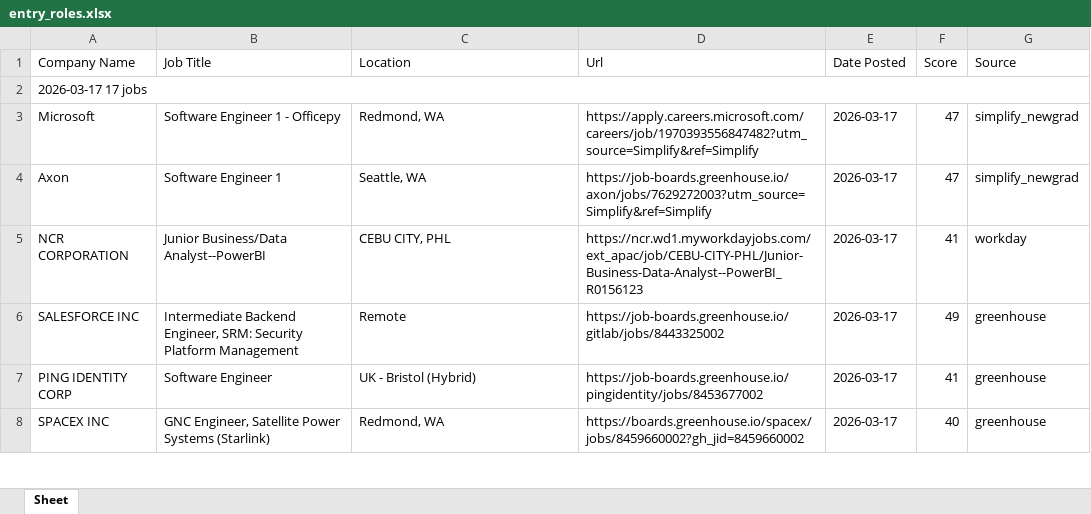
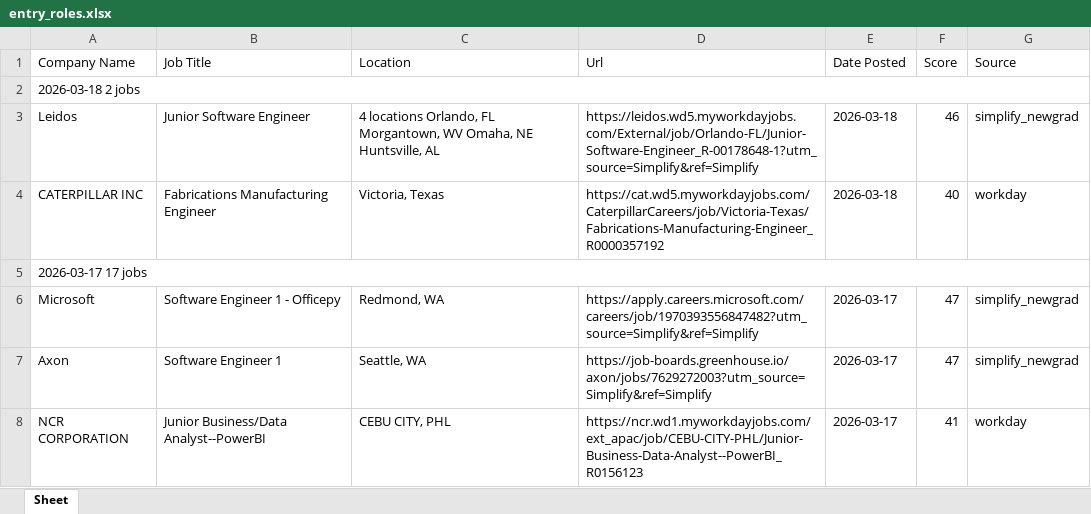
Before and after one commit to egnyani/srx-ent-role-xf, an Excel workbook: output/entry_roles.xlsx, sheet Sheet, drawn as a sheet; only a part is shown; the shorter side is filled out with more unchanged rows; values as stored, in another font and other column widths than the file's, no cell formats; the diff names each change by its address in the sheet, - before the commit and + after, or states it on an @@ line.

```diff
--- a/output/entry_roles.xlsx (sheet Sheet)
+++ b/output/entry_roles.xlsx (sheet Sheet)
+row 2: 2026-03-18 2 jobs
+row 3: Leidos | Junior Software Engineer | 4 locations Orlando, FL Morgantown, WV Omaha, NE Huntsville, AL | https://leidos.wd5.myworkdayjobs.com/External/job/Orlando-FL/Junior-Software-Engineer_R-00178648-1?utm_source=Simplify&ref=Simplify | 2026-03-18 | 46 | simplify_newgrad
+row 4: CATERPILLAR INC | Fabrications Manufacturing Engineer | Victoria, Texas | https://cat.wd5.myworkdayjobs.com/CaterpillarCareers/job/Victoria-Texas/Fabrications-Manufacturing-Engineer_R0000357192 | 2026-03-18 | 40 | workday
```
Also changed, not shown: cell formats, 3 other files.
